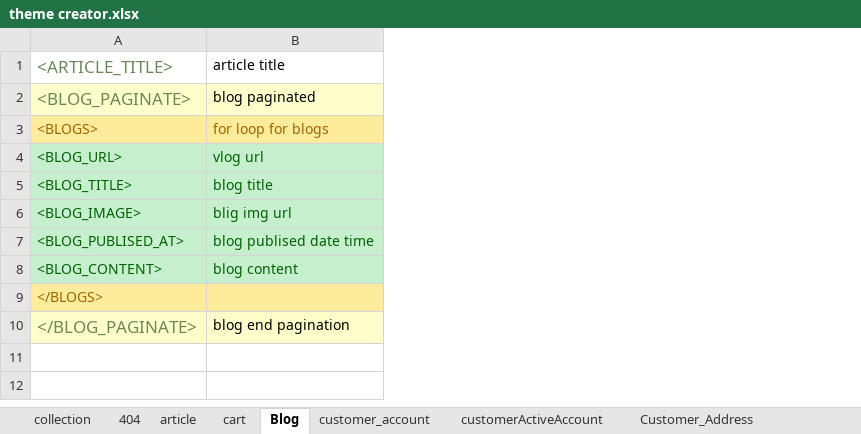
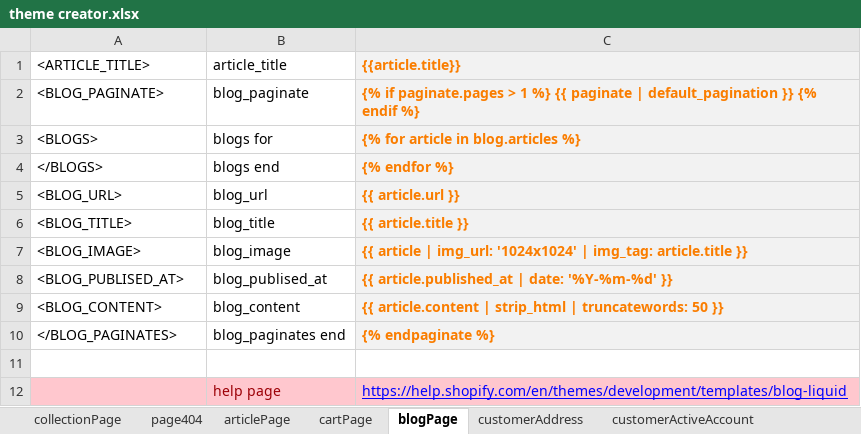
Before and after one commit to AliAlimohammadi89/RM_design_App, an Excel workbook: theme creator.xlsx, sheet blogPage, drawn as a sheet; values as stored, in another font and other column widths than the file's, no borders; removed rows and columns are numbered as before the commit, all else as after; the diff names each change by its address in the sheet, - before the commit and + after, or states it on an @@ line.

```diff
--- a/theme creator.xlsx (sheet blogPage)
+++ b/theme creator.xlsx (sheet blogPage)
-sheet tab: collection
+sheet tab: collectionPage
-sheet tab: 404
+sheet tab: page404
-sheet tab: article
+sheet tab: articlePage
-sheet tab: cart
+sheet tab: cartPage
-sheet tab: Blog
+sheet tab: blogPage
-sheet tab: customer_account
+sheet tab: customerAddress
-column B (article title), rows 2-10: blog paginated | for loop for blogs | vlog url | blog title | blig img url | blog publised date time | blog content |  | blog end pagination
+column B (article_title), rows 2-3: blog_paginate | blogs for; rows 5-10: blog_url | blog_title | blog_image | blog_publised_at | blog_content | blog_paginates end
+column C ({{article.title}}), rows 2-3: {% if paginate.pages > 1 %} {{ paginate | default_pagination }} {% endif %} | {% for article in blog.articles %}; rows 5-10: {{ article.url }} | {{ article.title }} | {{ article | img_url: '1024x1024' | img_tag: article.title }} | {{ article.published_at | date: '%Y-%m-%d' }} | {{ article.content | strip_html | truncatewords: 50 }} | {% endpaginate %}
-A1:A2 text colour: #6A8759
+A1:A2 text colour: black, text size: smaller
-A2 fill: #FFFFCC
+A2 fill: none
@@ A3 fill: #FFEB9C → none, text colour: #9C6500 → black @@
+row 4: </BLOGS> | blogs end | {% endfor %}
@@ A5:A9 fill: #C6EFCE → none, text colour: #006100 → black @@
-A10 (<ARTICLE_TITLE>): </BLOGS>
+A10 (<ARTICLE_TITLE>): </BLOG_PAGINATES>
@@ A10 fill: #FFEB9C → none, text colour: #9C6500 → black @@
-row 11: </BLOG_PAGINATE> | blog end pagination
+row 11: (empty)
-A11 fill: #FFFFCC
+A11 fill: none
+row 12:  | help page | https://help.shopify.com/en/themes/development/templates/blog-liquid
```
Also changed, not shown: sheet articlePage, sheet customerActiveAccount, sheet Customer_Address, sheet cartPage, sheet collectionPage, sheet customerAddress, 2 more sheets, other sheet tabs, 4 other files.
